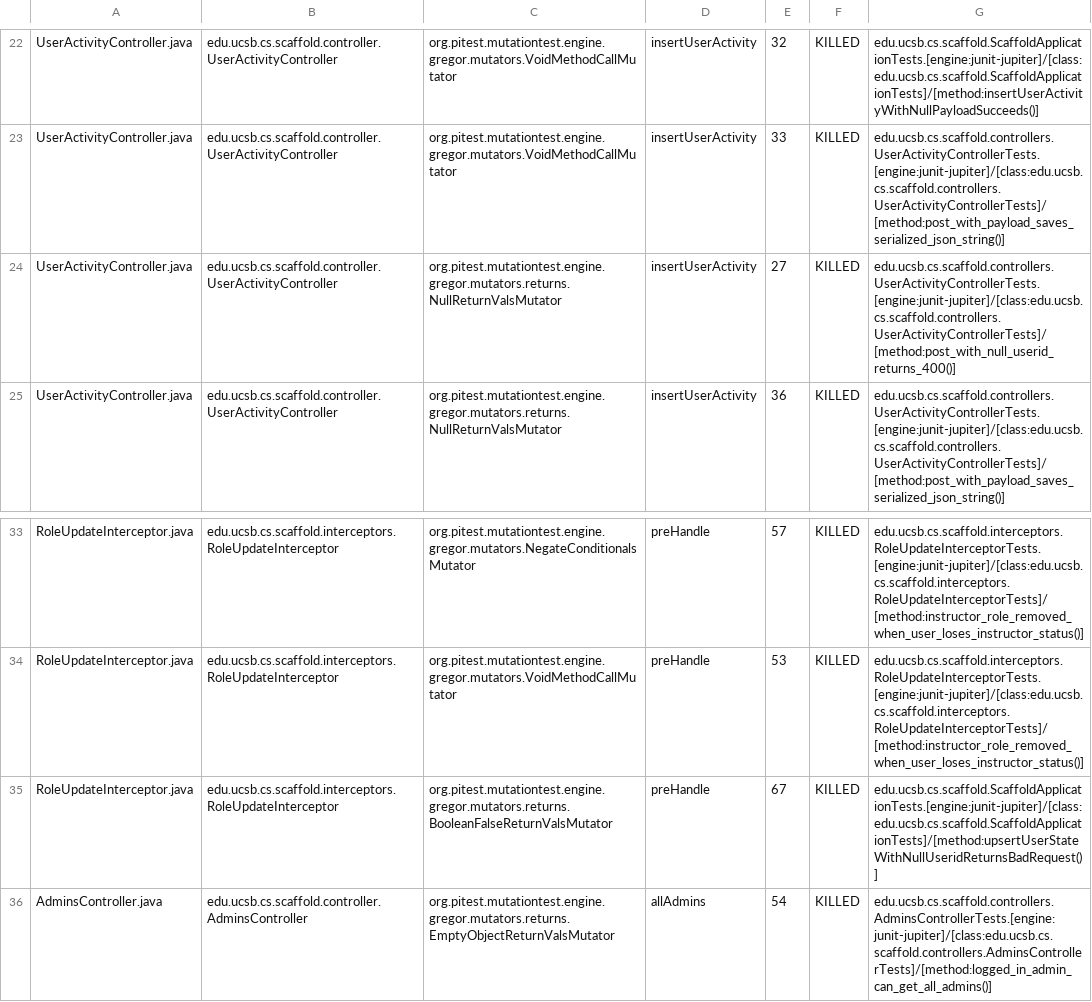
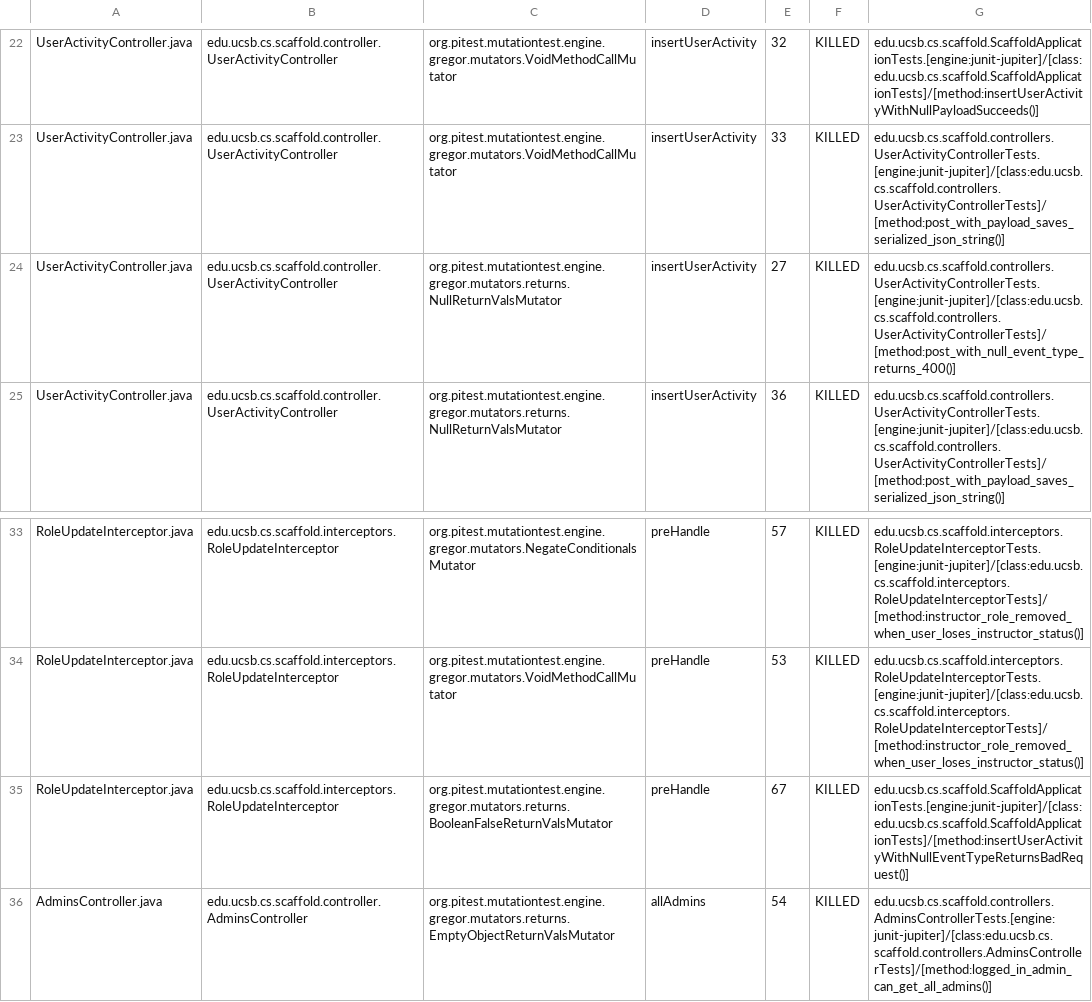
Before and after one commit to ucsb-cs/scaffold, a CSV file: prs/13/pitest/mutations.csv, drawn as a sheet; only a part is shown, gaps mark what is left out.

Commit message:
Deploying to gh-pages from @ ucsb-cs/scaffold@2e931ad73fbf3c04c97c6b92a7cc5c3a0bf9f34b 🚀

```diff
--- a/prs/13/pitest/mutations.csv
+++ b/prs/13/pitest/mutations.csv
@@ -23,3 +23,3 @@ UserActivityController.java,edu.ucsb.cs.scaffold.controller.UserActivityControll
 UserActivityController.java,edu.ucsb.cs.scaffold.controller.UserActivityController,org.pitest.mutationtest.engine.gregor.mutators.VoidMethodCallMutator,insertUserActivity,33,KILLED,edu.ucsb.cs.scaffold.controllers.UserActivityControllerTests.[engine:junit-jupiter]/[class:edu.ucsb.cs.scaffold.controllers.UserActivityControllerTests]/[method:post_with_payload_saves_serialized_json_string()]
-UserActivityController.java,edu.ucsb.cs.scaffold.controller.UserActivityController,org.pitest.mutationtest.engine.gregor.mutators.returns.NullReturnValsMutator,insertUserActivity,27,KILLED,edu.ucsb.cs.scaffold.controllers.UserActivityControllerTests.[engine:junit-jupiter]/[class:edu.ucsb.cs.scaffold.controllers.UserActivityControllerTests]/[method:post_with_null_userid_returns_400()]
+UserActivityController.java,edu.ucsb.cs.scaffold.controller.UserActivityController,org.pitest.mutationtest.engine.gregor.mutators.returns.NullReturnValsMutator,insertUserActivity,27,KILLED,edu.ucsb.cs.scaffold.controllers.UserActivityControllerTests.[engine:junit-jupiter]/[class:edu.ucsb.cs.scaffold.controllers.UserActivityControllerTests]/[method:post_with_null_event_type_returns_400()]
 UserActivityController.java,edu.ucsb.cs.scaffold.controller.UserActivityController,org.pitest.mutationtest.engine.gregor.mutators.returns.NullReturnValsMutator,insertUserActivity,36,KILLED,edu.ucsb.cs.scaffold.controllers.UserActivityControllerTests.[engine:junit-jupiter]/[class:edu.ucsb.cs.scaffold.controllers.UserActivityControllerTests]/[method:post_with_payload_saves_serialized_json_string()]
@@ -34,3 +34,3 @@ RoleUpdateInterceptor.java,edu.ucsb.cs.scaffold.interceptors.RoleUpdateIntercept
 RoleUpdateInterceptor.java,edu.ucsb.cs.scaffold.interceptors.RoleUpdateInterceptor,org.pitest.mutationtest.engine.gregor.mutators.VoidMethodCallMutator,preHandle,53,KILLED,edu.ucsb.cs.scaffold.interceptors.RoleUpdateInterceptorTests.[engine:junit-jupiter]/[class:edu.ucsb.cs.scaffold.interceptors.RoleUpdateInterceptorTests]/[method:instructor_role_removed_when_user_loses_instructor_status()]
-RoleUpdateInterceptor.java,edu.ucsb.cs.scaffold.interceptors.RoleUpdateInterceptor,org.pitest.mutationtest.engine.gregor.mutators.returns.BooleanFalseReturnValsMutator,preHandle,67,KILLED,edu.ucsb.cs.scaffold.ScaffoldApplicationTests.[engine:junit-jupiter]/[class:edu.ucsb.cs.scaffold.ScaffoldApplicationTests]/[method:upsertUserStateWithNullUseridReturnsBadRequest()]
+RoleUpdateInterceptor.java,edu.ucsb.cs.scaffold.interceptors.RoleUpdateInterceptor,org.pitest.mutationtest.engine.gregor.mutators.returns.BooleanFalseReturnValsMutator,preHandle,67,KILLED,edu.ucsb.cs.scaffold.ScaffoldApplicationTests.[engine:junit-jupiter]/[class:edu.ucsb.cs.scaffold.ScaffoldApplicationTests]/[method:insertUserActivityWithNullEventTypeReturnsBadRequest()]
 AdminsController.java,edu.ucsb.cs.scaffold.controller.AdminsController,org.pitest.mutationtest.engine.gregor.mutators.returns.EmptyObjectReturnValsMutator,allAdmins,54,KILLED,edu.ucsb.cs.scaffold.controllers.AdminsControllerTests.[engine:junit-jupiter]/[class:edu.ucsb.cs.scaffold.controllers.AdminsControllerTests]/[method:logged_in_admin_can_get_all_admins()]
```
Also changed, not shown: 19 other files.
